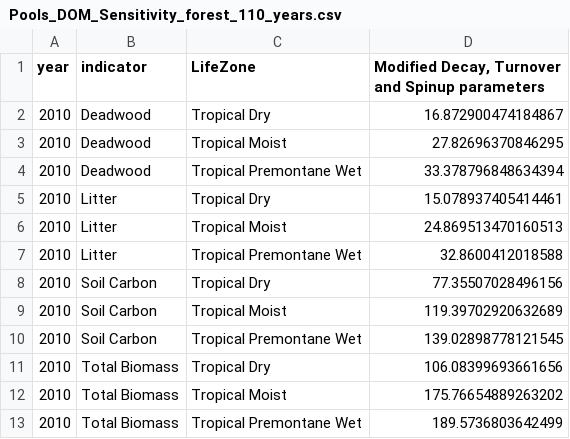
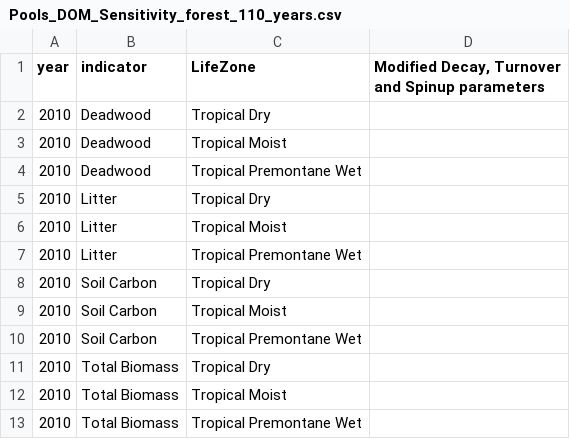
Before and after one commit to moja-global/GCBM.Belize, a CSV file: Postprocessing/Tables/Pools_DOM_Sensitivity_forest_110_years.csv, drawn as a sheet.

```diff
--- a/Postprocessing/Tables/Pools_DOM_Sensitivity_forest_110_years.csv
+++ b/Postprocessing/Tables/Pools_DOM_Sensitivity_forest_110_years.csv
@@ -1,13 +1,13 @@
 year,indicator,LifeZone,"Modified Decay, Turnover and Spinup parameters"
-2010,Deadwood,Tropical Dry,16.872900474184867
-2010,Deadwood,Tropical Moist,27.82696370846295
-2010,Deadwood,Tropical Premontane Wet,33.378796848634394
-2010,Litter,Tropical Dry,15.078937405414461
-2010,Litter,Tropical Moist,24.869513470160513
-2010,Litter,Tropical Premontane Wet,32.8600412018588
-2010,Soil Carbon,Tropical Dry,77.35507028496156
-2010,Soil Carbon,Tropical Moist,119.39702920632689
-2010,Soil Carbon,Tropical Premontane Wet,139.02898778121545
-2010,Total Biomass,Tropical Dry,106.08399693661656
-2010,Total Biomass,Tropical Moist,175.76654889263202
-2010,Total Biomass,Tropical Premontane Wet,189.5736803642499
+2010,Deadwood,Tropical Dry,
+2010,Deadwood,Tropical Moist,
+2010,Deadwood,Tropical Premontane Wet,
+2010,Litter,Tropical Dry,
+2010,Litter,Tropical Moist,
+2010,Litter,Tropical Premontane Wet,
+2010,Soil Carbon,Tropical Dry,
+2010,Soil Carbon,Tropical Moist,
+2010,Soil Carbon,Tropical Premontane Wet,
+2010,Total Biomass,Tropical Dry,
+2010,Total Biomass,Tropical Moist,
+2010,Total Biomass,Tropical Premontane Wet,
```
Also changed, not shown: Postprocessing/Tables/Pools_DOM_Sensitivity_forest_0_years.csv, Postprocessing/Tables/Pools_DOM_Sensitivity_forest_130_years.csv, 22 other files.
